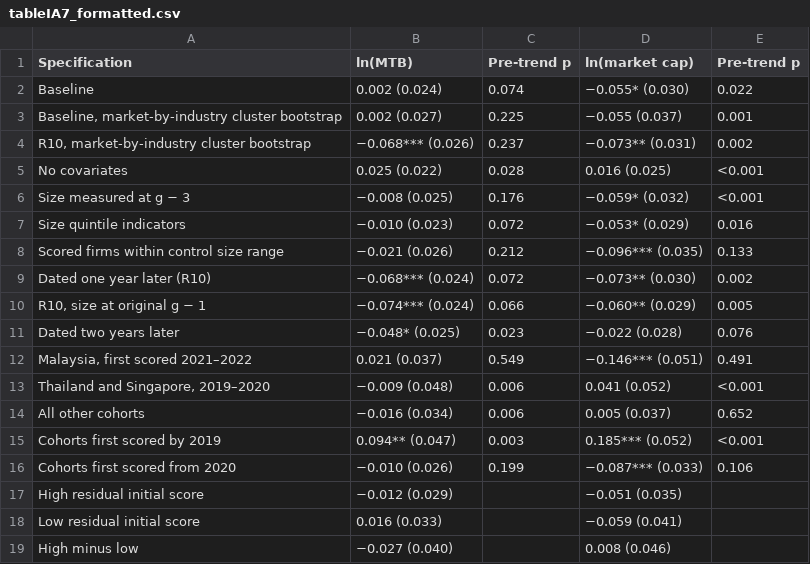
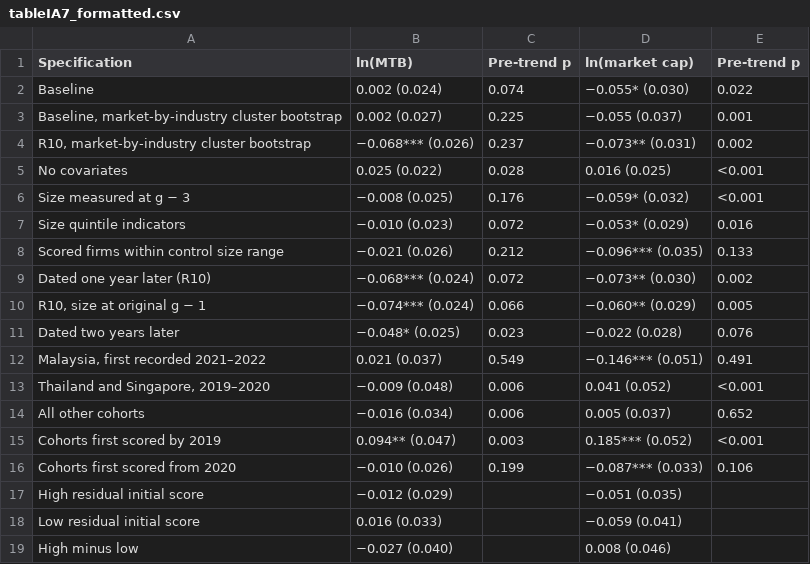
Before and after one commit to trungcandygit/BAI_VALUATION, a CSV file: SAJE_292892_revision/project_R/outputs/tableIA7_formatted.csv, drawn as a sheet.

```diff
--- a/SAJE_292892_revision/project_R/outputs/tableIA7_formatted.csv
+++ b/SAJE_292892_revision/project_R/outputs/tableIA7_formatted.csv
@@ -11,3 +11,3 @@
 "Dated two years later","−0.048* (0.025)","0.023","−0.022 (0.028)","0.076"
-"Malaysia, first scored 2021–2022","0.021 (0.037)","0.549","−0.146*** (0.051)","0.491"
+"Malaysia, first recorded 2021–2022","0.021 (0.037)","0.549","−0.146*** (0.051)","0.491"
 "Thailand and Singapore, 2019–2020","−0.009 (0.048)","0.006","0.041 (0.052)","<0.001"
```
Also changed, not shown: SAJE_292892_revision/project_R/outputs/table3_formatted.csv, SAJE_292892_revision/project_R/outputs/tableIA1_formatted.csv, 11 other files.
